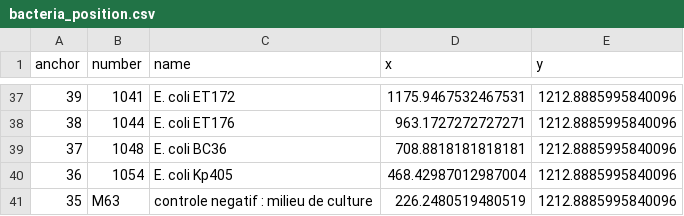
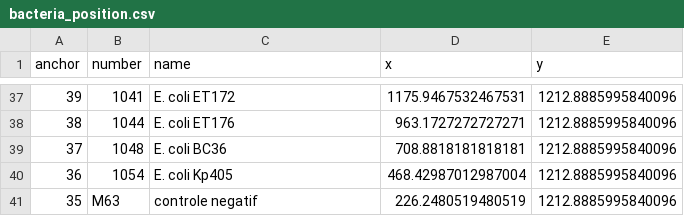
Before and after one commit to etienneguevel/mnhn_ia_nutrition, a CSV file: notebooks/bacteria_position.csv, drawn as a sheet; only a part is shown, gaps mark what is left out.

```diff
--- a/notebooks/bacteria_position.csv
+++ b/notebooks/bacteria_position.csv
@@ -40,2 +40,2 @@ anchor,number,name,x,y
 36,1054,E. coli Kp405,468.42987012987004,1212.8885995840096
-35,M63,controle negatif : milieu de culture,226.2480519480519,1212.8885995840096
+35,M63,controle negatif,226.2480519480519,1212.8885995840096
```
Also changed, not shown: 4 other files.
